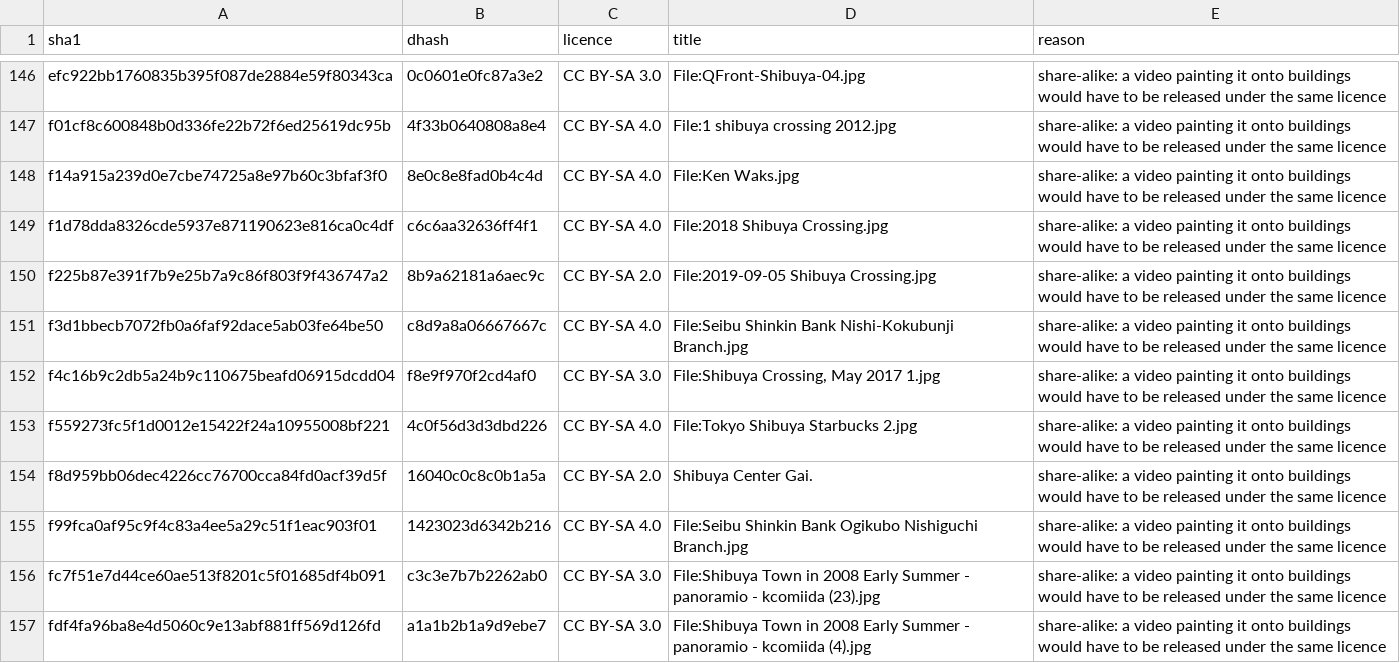
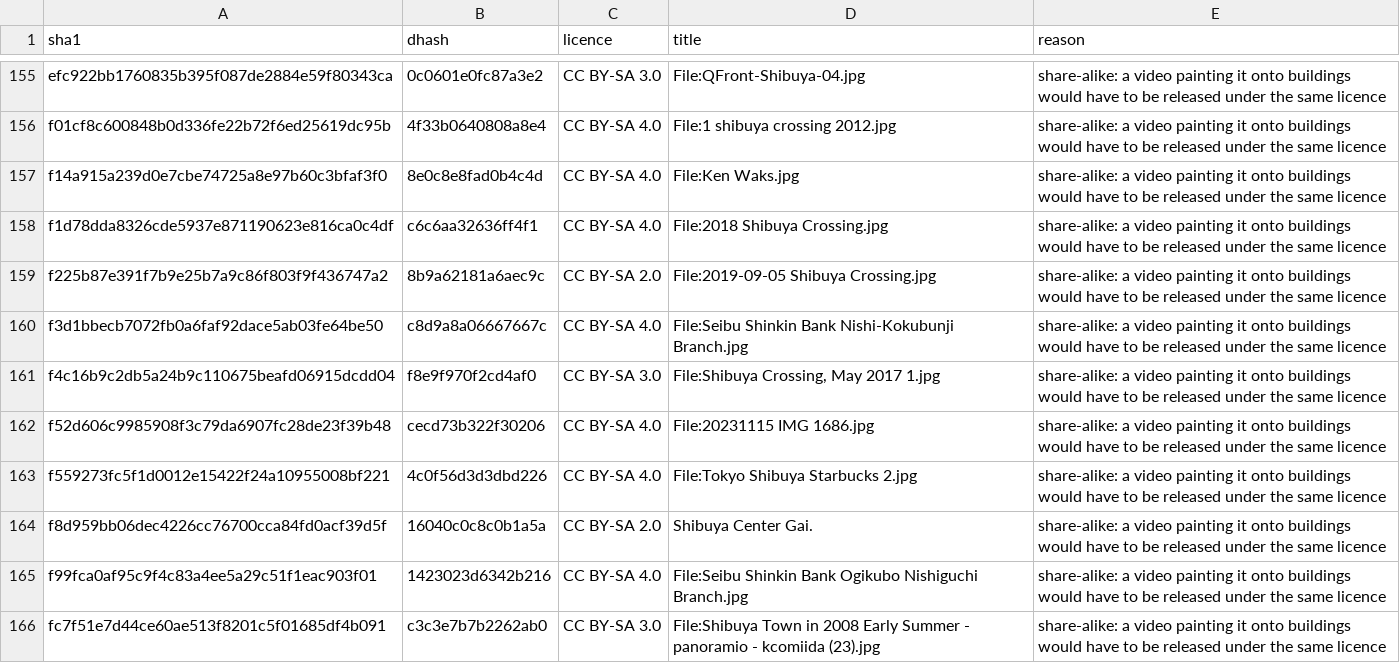
Before and after one commit to yuiseki/geo-video-factory, a TSV file: projects/2026/11/20/liminal-space-city-walk-with-bgm/world_model/photo_blocklist.tsv, drawn as a sheet; only a part is shown, gaps mark what is left out; the shorter side is filled out with more unchanged rows; the diff covers the shown part only.

```diff
--- a/projects/2026/11/20/liminal-space-city-walk-with-bgm/world_model/photo_blocklist.tsv
+++ b/projects/2026/11/20/liminal-space-city-walk-with-bgm/world_model/photo_blocklist.tsv
@@ -152,2 +161,3 @@ f3d1bbecb7072fb0a6faf92dace5ab03fe64be50	c8d9a8a06667667c	CC BY-SA 4.0	File:Seib
 f4c16b9c2db5a24b9c110675beafd06915dcdd04	f8e9f970f2cd4af0	CC BY-SA 3.0	File:Shibuya Crossing, May 2017 1.jpg	share-alike: a video painting it onto buildings would have to be released under the same licence
+f52d606c9985908f3c79da6907fc28de23f39b48	cecd73b322f30206	CC BY-SA 4.0	File:20231115 IMG 1686.jpg	share-alike: a video painting it onto buildings would have to be released under the same licence
 f559273fc5f1d0012e15422f24a10955008bf221	4c0f56d3d3dbd226	CC BY-SA 4.0	File:Tokyo Shibuya Starbucks 2.jpg	share-alike: a video painting it onto buildings would have to be released under the same licence
```
Also changed, not shown: 10 added rows elsewhere in this file, 3 other files.
